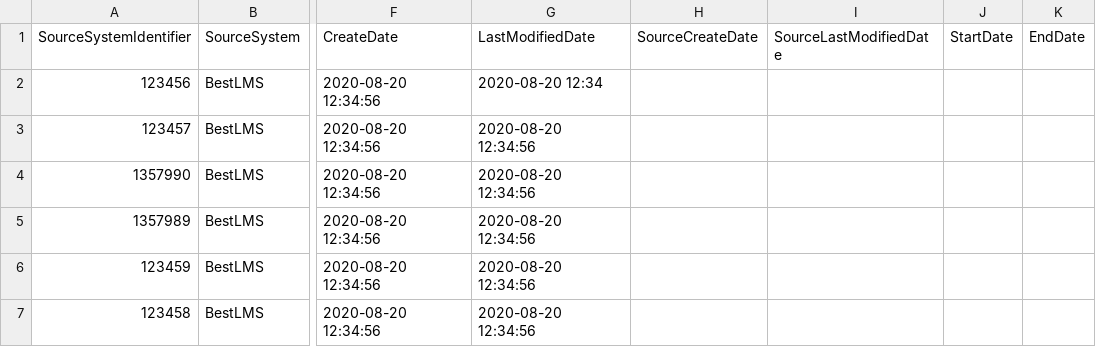
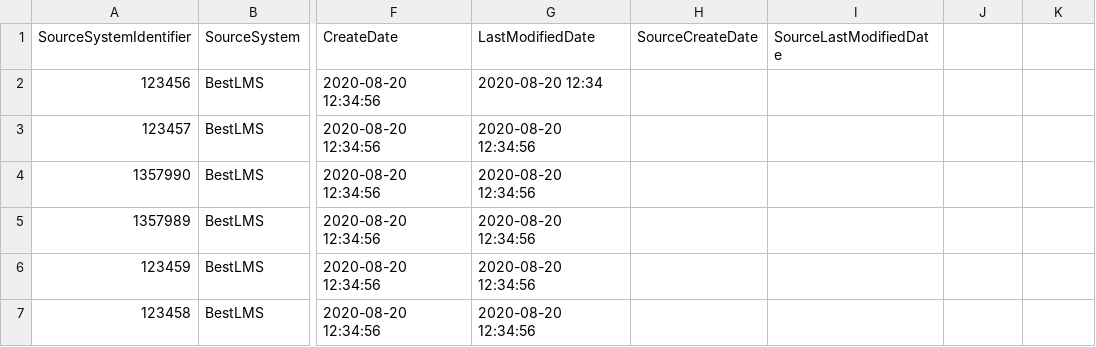
Before and after one commit to Ed-Fi-Exchange-OSS/LMS-Toolkit, a CSV file: docs/sample-out/section=123456789/section-associations/2020-09-18-15-04-24.csv, drawn as a sheet; only a part is shown, gaps mark what is left out; the diff names each change by its address in the sheet, - before the commit and + after, or states it on an @@ line.

Commit message:
fix csv files columns and notebooks

```diff
--- a/docs/sample-out/section=123456789/section-associations/2020-09-18-15-04-24.csv
+++ b/docs/sample-out/section=123456789/section-associations/2020-09-18-15-04-24.csv
-J1: StartDate
+J1: (empty)
-K1: EndDate
+K1: (empty)
```
Also changed, not shown: docs/sample-out/section=123456780/section-associations/2020-09-18-15-04-24.csv, docs/sample-out/section=2385758954/section-associations/2020-09-18-15-04-24.csv, 5 other files.
